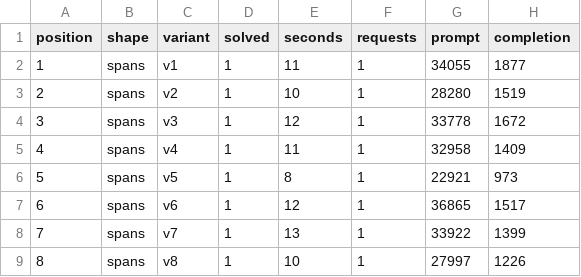
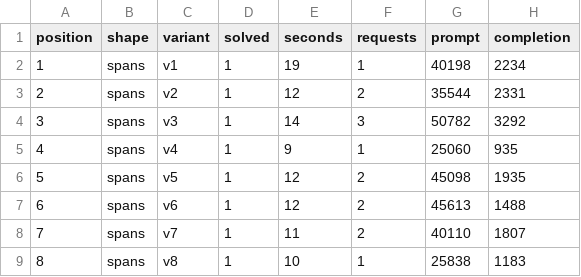
Before and after one commit to getlatentic/viva, a TSV file: experiments/tier3/results/results.tsv, drawn as a sheet.

Commit message:
reflection: teach the convention registration now enforces, and measure reuse
#41 made registration refuse a tool whose script cannot receive its declared
parameters. The prompt that tells a model how to write one never mentioned the
describe request -- so reflection would have written parametered tools that
were then refused, and the only effect of the check would have been to stop
retention working. A rule the writer is not told is a trap, not a contract.
The prompt now states the convention, and a test asserts the string it teaches
is the string registration sends.

MEASURED, from one clean off-peak run of experiments/tier3:

  task  skills carried in the prompt that was SENT
  v1-v3 []
  v4-v8 ['sum-span-elapsed']

The skill was written by task 3's reflection and reached every later task's
prompt -- read out of the request payload, which is what #2 meant by "verified
on the wire, not in the constructor", and which nothing recorded until today.

Five tasks could have called it. Two did. The uses counter reads 2 and the
transcripts agree. The model re-derived the transformation three times out of
five with the skill sitting in its prompt, so the counter never reached the
threshold of three and NOTHING GRADUATED -- in a corpus built specifically to
reach tier 3.

That is the risk docs/tier-2-reuse-signal.md named, happening: a skill that
must be called may be ignored in favour of writing the code again. Recorded
there with what it is -- one run, five opportunities, no repeats, no control --
and what it is not, which is a reason to move any threshold.

It changes #43's family design: an arm that never graduates measures nothing,
and the comparison would be between two controls. Families must be sized so the
skill is reached often enough to graduate, and the arm checked for graduation
before its numbers are read.

1,673 green.

```diff
--- a/experiments/tier3/results/results.tsv
+++ b/experiments/tier3/results/results.tsv
@@ -1,9 +1,9 @@
 position	shape	variant	solved	seconds	requests	prompt	completion
-1	spans	v1	1	11	1	34055	1877
-2	spans	v2	1	10	1	28280	1519
-3	spans	v3	1	12	1	33778	1672
-4	spans	v4	1	11	1	32958	1409
-5	spans	v5	1	8	1	22921	973
-6	spans	v6	1	12	1	36865	1517
-7	spans	v7	1	13	1	33922	1399
-8	spans	v8	1	10	1	27997	1226
+1	spans	v1	1	19	1	40198	2234
+2	spans	v2	1	12	2	35544	2331
+3	spans	v3	1	14	3	50782	3292
+4	spans	v4	1	9	1	25060	935
+5	spans	v5	1	12	2	45098	1935
+6	spans	v6	1	12	2	45613	1488
+7	spans	v7	1	11	2	40110	1807
+8	spans	v8	1	10	1	25838	1183
```
Also changed, not shown: 46 other files.
